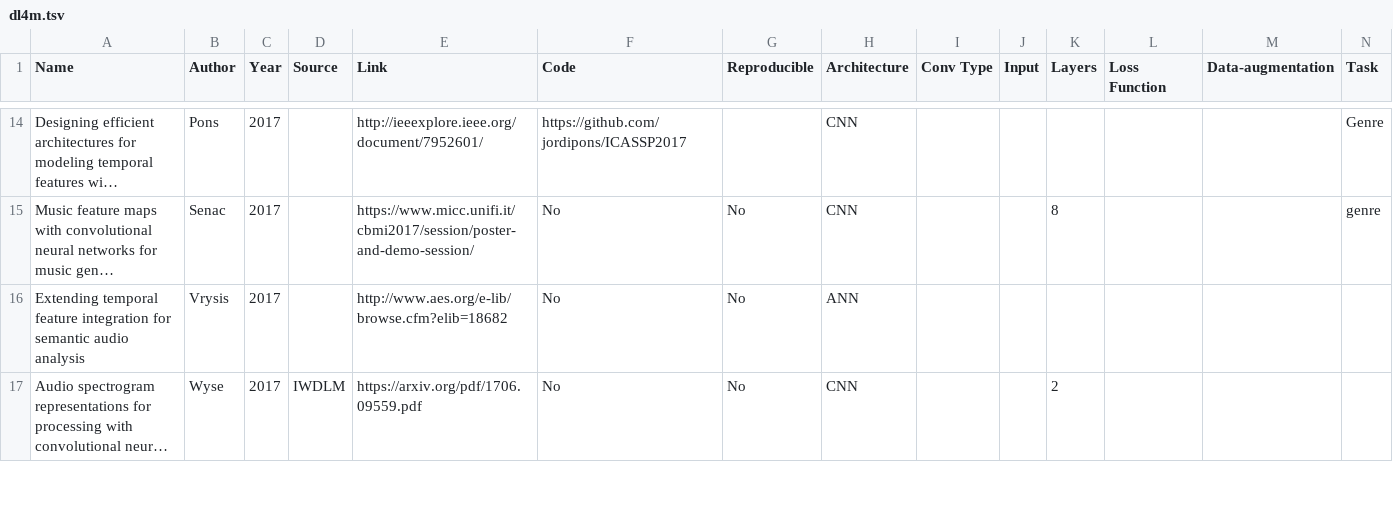
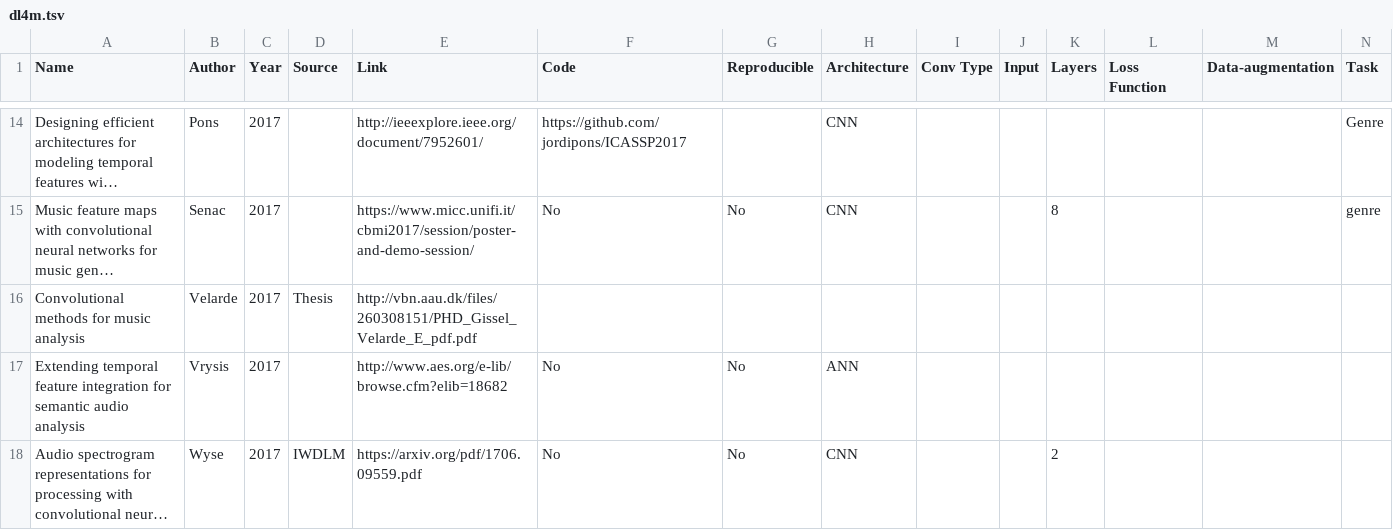
Before and after one commit to ybayle/awesome-deep-learning-music, a TSV file: dl4m.tsv, drawn as a sheet; only a part is shown, gaps mark what is left out; long unchanged cells end in …; rows hold the shown columns only; the diff covers the shown part only; the diff names each change by its address in the sheet, - before the commit and + after, or states it on an @@ line.

Commit message:
Added Velarde Thesis and Huang article

```diff
--- a/dl4m.tsv
+++ b/dl4m.tsv
+row 16: Convolutional methods for music analysis | Velarde | 2017 | Thesis | http://vbn.aau.dk/files/260308151/PHD_Gissel_Velarde_E_pdf.pdf
```
Also changed, not shown: 1 added row and 3 edited cells elsewhere in this file, 2 other files.
